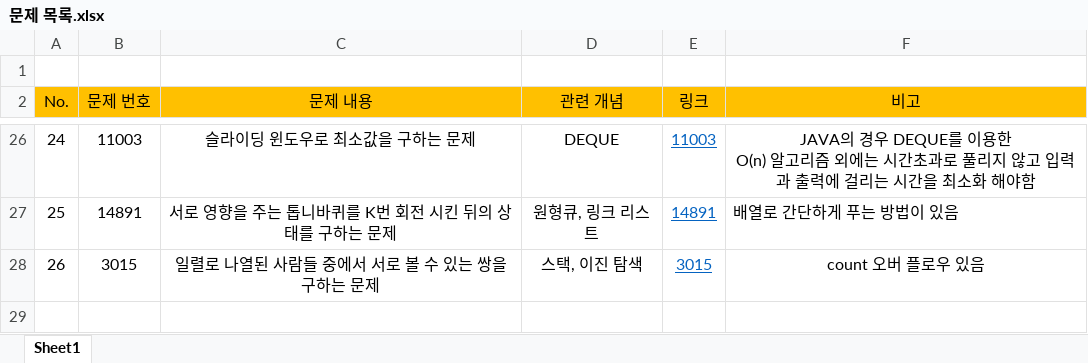
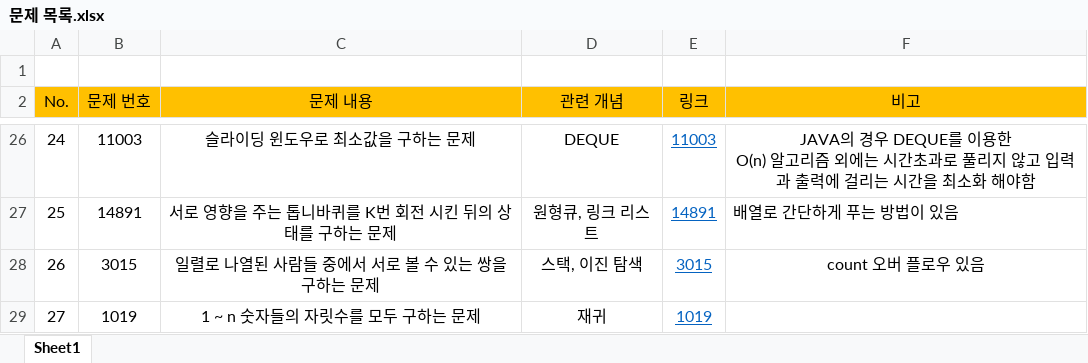
Before and after one commit to shouwn/baekjoon, an Excel workbook: 문제 목록.xlsx, sheet Sheet1, drawn as a sheet; only a part is shown, gaps mark what is left out; values as stored, in another font and other column widths than the file's, no borders; the diff names each change by its address in the sheet, - before the commit and + after, or states it on an @@ line.

```diff
--- a/문제 목록.xlsx (sheet Sheet1)
+++ b/문제 목록.xlsx (sheet Sheet1)
+row 29: 27 | 1019 | 1 ~ n 숫자들의 자릿수를 모두 구하는 문제 | 재귀 | 1019
```
Also changed, not shown: 1 other file.
